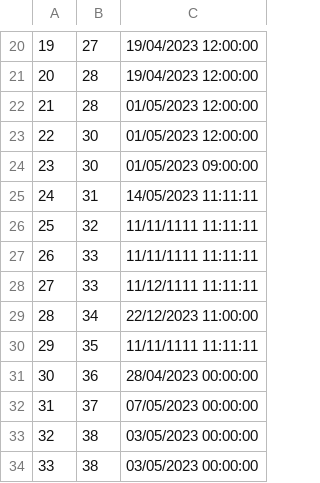
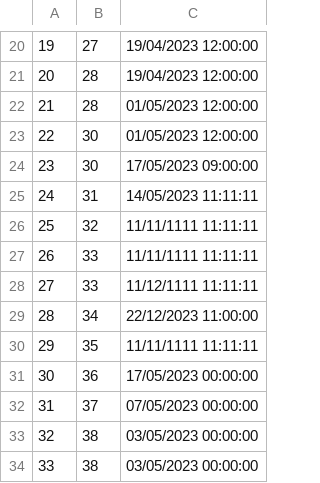
Before and after one commit to kovacevicanja/sims-grupa3-teamA, a CSV file: Resources/Data/tourStartingTime.csv, drawn as a sheet; only a part is shown, gaps mark what is left out.

```diff
--- a/Resources/Data/tourStartingTime.csv
+++ b/Resources/Data/tourStartingTime.csv
@@ -23,3 +23,3 @@
 22|30|01/05/2023 12:00:00
-23|30|01/05/2023 09:00:00
+23|30|17/05/2023 09:00:00
 24|31|14/05/2023 11:11:11
@@ -30,3 +30,3 @@
 29|35|11/11/1111 11:11:11
-30|36|28/04/2023 00:00:00
+30|36|17/05/2023 00:00:00
 31|37|07/05/2023 00:00:00
```
Also changed, not shown: Resources/Data/tourLocations.csv, Resources/Data/tourRequests.csv, 24 other files.
